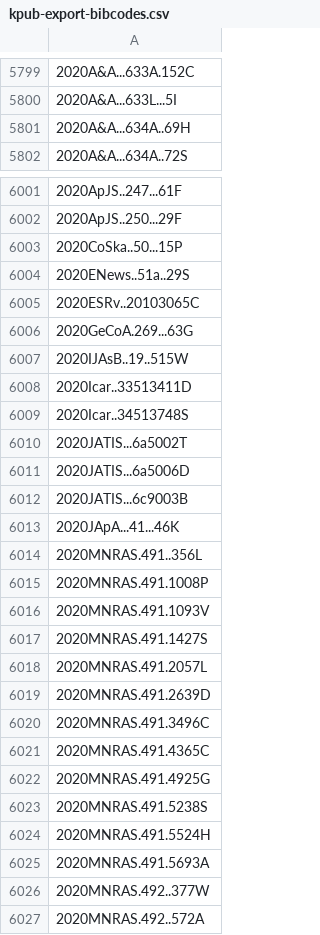
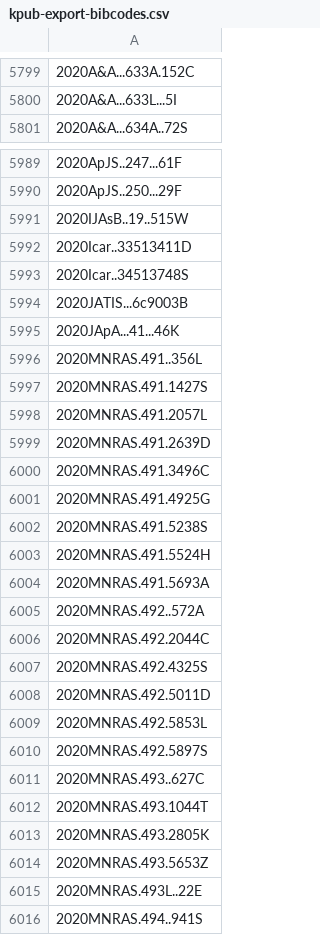
Before and after one commit to joh33-wmko/wmko-kpub, a CSV file: data/kpub-export-bibcodes.csv, drawn as a sheet; only a part is shown, gaps mark what is left out; the shorter side is filled out with more unchanged rows; the diff covers the shown part only; the diff names each change by its address in the sheet, - before the commit and + after, or states it on an @@ line.

```diff
--- a/data/kpub-export-bibcodes.csv
+++ b/data/kpub-export-bibcodes.csv
-row 5801: 2020A&A...634A..69H
-row 6003: 2020CoSka..50...15P
-row 6004: 2020ENews..51a..29S
-row 6005: 2020ESRv..20103065C
-row 6006: 2020GeCoA.269...63G
-row 6010: 2020JATIS...6a5002T
-row 6011: 2020JATIS...6a5006D
-row 6015: 2020MNRAS.491.1008P
-row 6016: 2020MNRAS.491.1093V
-row 6021: 2020MNRAS.491.4365C
-row 6026: 2020MNRAS.492..377W
```
Also changed, not shown: 18 removed rows elsewhere in this file, data/kpub-export.csv, 14 other files.
